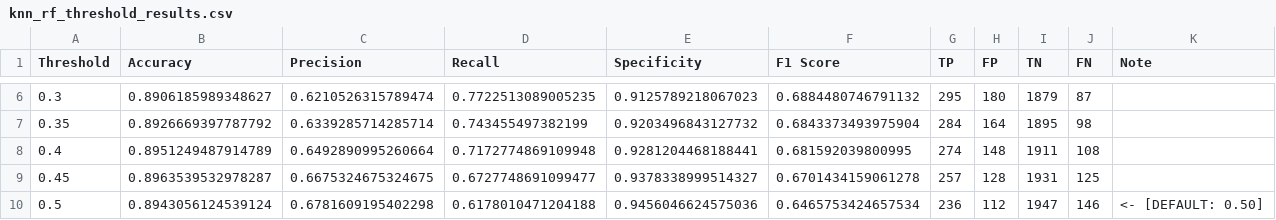
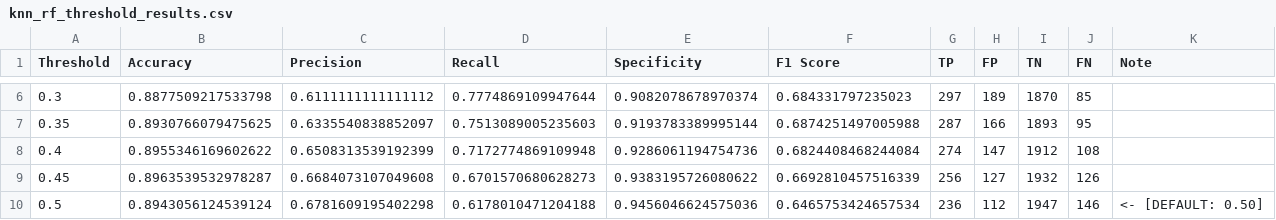
Before and after one commit to ngkaizhe123/BMCS2074-ARTIFICIAL-INTELLIGENCE-Online-Shoppers-Purchase-Intention, a CSV file: report_assets/threshold_analysis/knn_rf_threshold_results.csv, drawn as a sheet; only a part is shown, gaps mark what is left out; the diff covers the shown part only.

```diff
--- a/report_assets/threshold_analysis/knn_rf_threshold_results.csv
+++ b/report_assets/threshold_analysis/knn_rf_threshold_results.csv
@@ -6,5 +6,5 @@ Threshold,Accuracy,Precision,Recall,Specificity,F1 Score,TP,FP,TN,FN,Note
-0.3,0.8906185989348627,0.6210526315789474,0.7722513089005235,0.9125789218067023,0.6884480746791132,295,180,1879,87,
-0.35,0.8926669397787792,0.6339285714285714,0.743455497382199,0.9203496843127732,0.6843373493975904,284,164,1895,98,
-0.4,0.8951249487914789,0.6492890995260664,0.7172774869109948,0.9281204468188441,0.681592039800995,274,148,1911,108,
-0.45,0.8963539532978287,0.6675324675324675,0.6727748691099477,0.9378338999514327,0.6701434159061278,257,128,1931,125,
+0.3,0.8877509217533798,0.6111111111111112,0.7774869109947644,0.9082078678970374,0.684331797235023,297,189,1870,85,
+0.35,0.8930766079475625,0.6335540838852097,0.7513089005235603,0.9193783389995144,0.6874251497005988,287,166,1893,95,
+0.4,0.8955346169602622,0.6508313539192399,0.7172774869109948,0.9286061194754736,0.6824408468244084,274,147,1912,108,
+0.45,0.8963539532978287,0.6684073107049608,0.6701570680628273,0.9383195726080622,0.6692810457516339,256,127,1932,126,
 0.5,0.8943056124539124,0.6781609195402298,0.6178010471204188,0.9456046624575036,0.6465753424657534,236,112,1947,146,<- [DEFAULT: 0.50]
```
Also changed, not shown: 99 edited cells elsewhere in this file, 2 other files.
